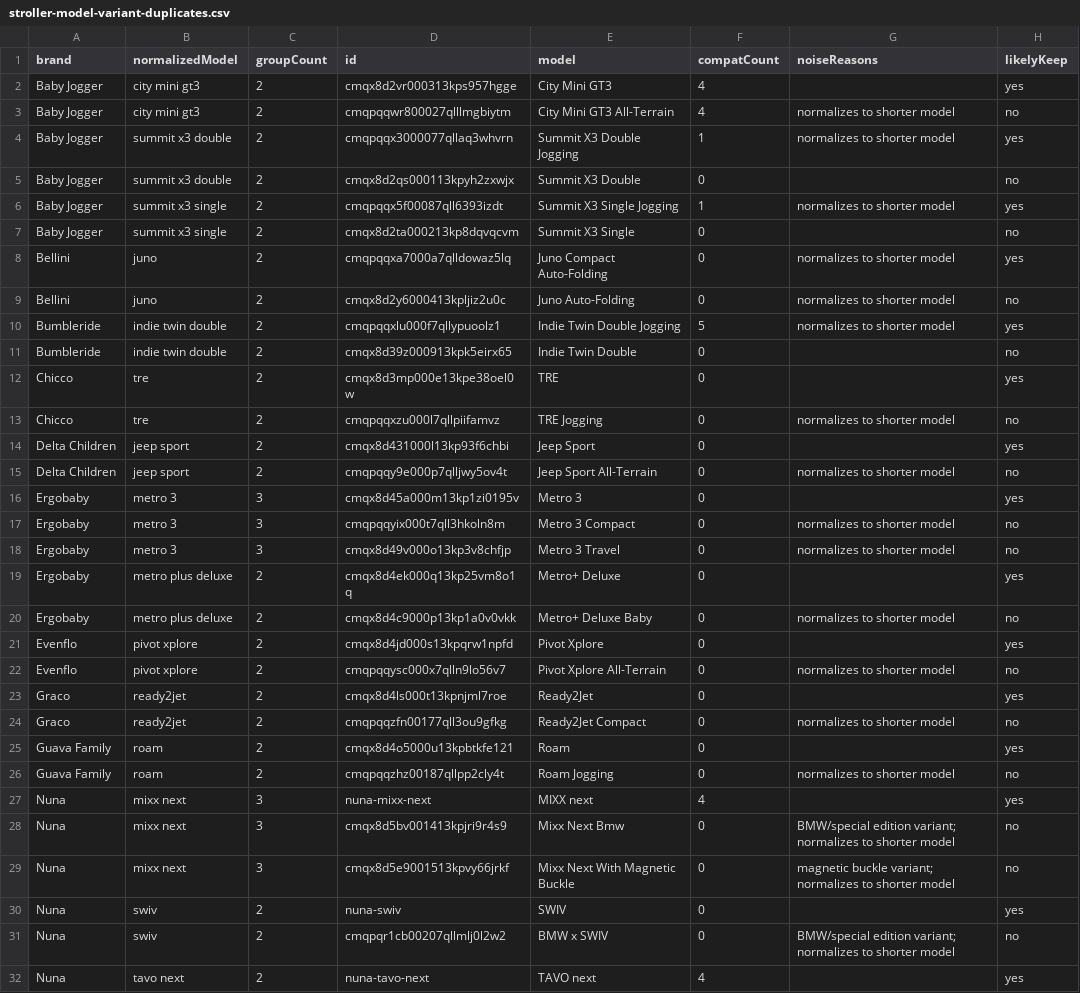
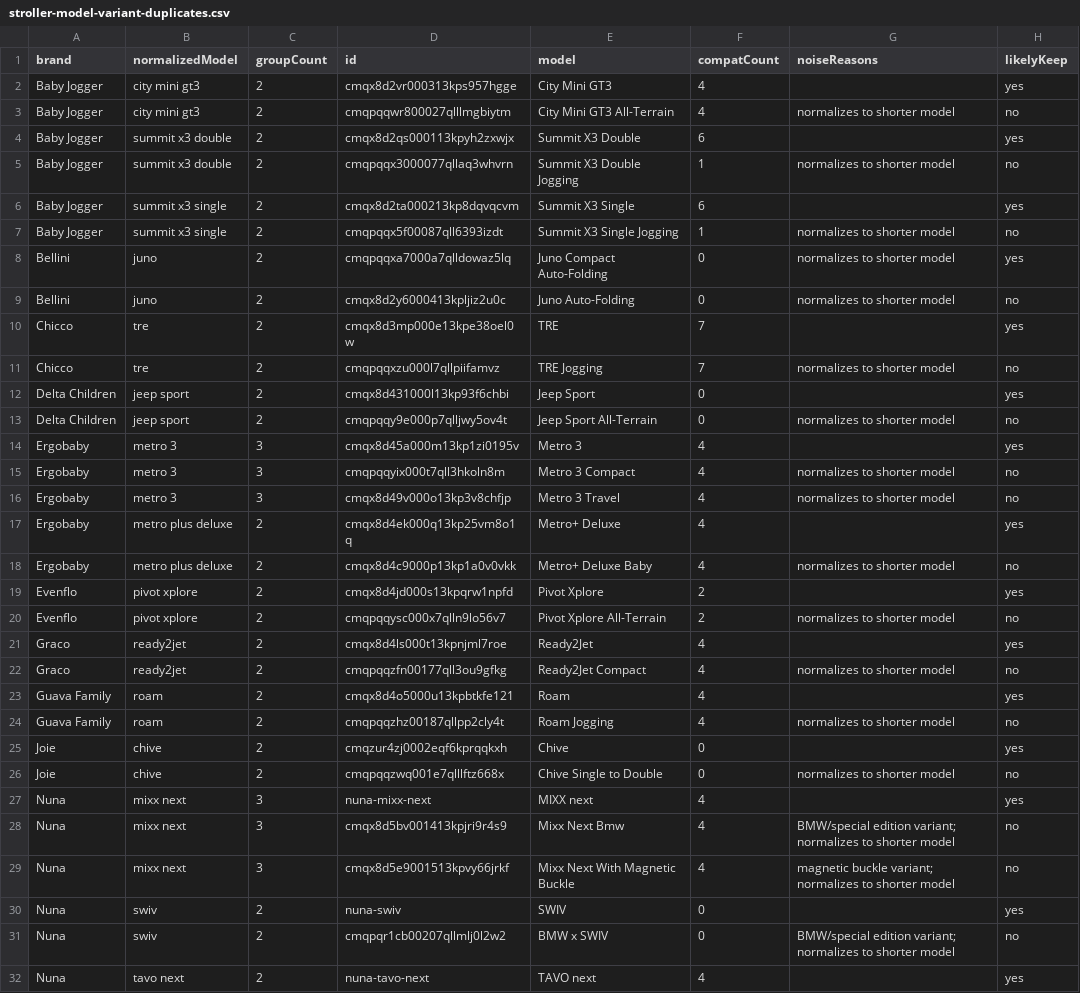
Before and after one commit to t-vanderwolk/registrywithtaylor, a CSV file: reports/stroller-model-variant-duplicates.csv, drawn as a sheet; only a part is shown; the diff covers the shown part only.

```diff
--- a/reports/stroller-model-variant-duplicates.csv
+++ b/reports/stroller-model-variant-duplicates.csv
@@ -3,28 +3,28 @@ Baby Jogger,city mini gt3,2,cmqx8d2vr000313kps957hgge,City Mini GT3,4,,yes
 Baby Jogger,city mini gt3,2,cmqpqqwr800027qlllmgbiytm,City Mini GT3 All-Terrain,4,normalizes to shorter model,no
-Baby Jogger,summit x3 double,2,cmqpqqx3000077qllaq3whvrn,Summit X3 Double Jogging,1,normalizes to shorter model,yes
-Baby Jogger,summit x3 double,2,cmqx8d2qs000113kpyh2zxwjx,Summit X3 Double,0,,no
-Baby Jogger,summit x3 single,2,cmqpqqx5f00087qll6393izdt,Summit X3 Single Jogging,1,normalizes to shorter model,yes
-Baby Jogger,summit x3 single,2,cmqx8d2ta000213kp8dqvqcvm,Summit X3 Single,0,,no
+Baby Jogger,summit x3 double,2,cmqx8d2qs000113kpyh2zxwjx,Summit X3 Double,6,,yes
+Baby Jogger,summit x3 double,2,cmqpqqx3000077qllaq3whvrn,Summit X3 Double Jogging,1,normalizes to shorter model,no
+Baby Jogger,summit x3 single,2,cmqx8d2ta000213kp8dqvqcvm,Summit X3 Single,6,,yes
+Baby Jogger,summit x3 single,2,cmqpqqx5f00087qll6393izdt,Summit X3 Single Jogging,1,normalizes to shorter model,no
 Bellini,juno,2,cmqpqqxa7000a7qlldowaz5lq,Juno Compact Auto-Folding,0,normalizes to shorter model,yes
 Bellini,juno,2,cmqx8d2y6000413kpljiz2u0c,Juno Auto-Folding,0,normalizes to shorter model,no
-Bumbleride,indie twin double,2,cmqpqqxlu000f7qllypuoolz1,Indie Twin Double Jogging,5,normalizes to shorter model,yes
-Bumbleride,indie twin double,2,cmqx8d39z000913kpk5eirx65,Indie Twin Double,0,,no
-Chicco,tre,2,cmqx8d3mp000e13kpe38oel0w,TRE,0,,yes
-Chicco,tre,2,cmqpqqxzu000l7qllpiifamvz,TRE Jogging,0,normalizes to shorter model,no
+Chicco,tre,2,cmqx8d3mp000e13kpe38oel0w,TRE,7,,yes
+Chicco,tre,2,cmqpqqxzu000l7qllpiifamvz,TRE Jogging,7,normalizes to shorter model,no
 Delta Children,jeep sport,2,cmqx8d431000l13kp93f6chbi,Jeep Sport,0,,yes
 Delta Children,jeep sport,2,cmqpqqy9e000p7qlljwy5ov4t,Jeep Sport All-Terrain,0,normalizes to shorter model,no
-Ergobaby,metro 3,3,cmqx8d45a000m13kp1zi0195v,Metro 3,0,,yes
-Ergobaby,metro 3,3,cmqpqqyix000t7qll3hkoln8m,Metro 3 Compact,0,normalizes to shorter model,no
-Ergobaby,metro 3,3,cmqx8d49v000o13kp3v8chfjp,Metro 3 Travel,0,normalizes to shorter model,no
-Ergobaby,metro plus deluxe,2,cmqx8d4ek000q13kp25vm8o1q,Metro+ Deluxe,0,,yes
-Ergobaby,metro plus deluxe,2,cmqx8d4c9000p13kp1a0v0vkk,Metro+ Deluxe Baby,0,normalizes to shorter model,no
-Evenflo,pivot xplore,2,cmqx8d4jd000s13kpqrw1npfd,Pivot Xplore,0,,yes
-Evenflo,pivot xplore,2,cmqpqqysc000x7qlln9lo56v7,Pivot Xplore All-Terrain,0,normalizes to shorter model,no
-Graco,ready2jet,2,cmqx8d4ls000t13kpnjml7roe,Ready2Jet,0,,yes
-Graco,ready2jet,2,cmqpqqzfn00177qll3ou9gfkg,Ready2Jet Compact,0,normalizes to shorter model,no
-Guava Family,roam,2,cmqx8d4o5000u13kpbtkfe121,Roam,0,,yes
-Guava Family,roam,2,cmqpqqzhz00187qllpp2cly4t,Roam Jogging,0,normalizes to shorter model,no
+Ergobaby,metro 3,3,cmqx8d45a000m13kp1zi0195v,Metro 3,4,,yes
+Ergobaby,metro 3,3,cmqpqqyix000t7qll3hkoln8m,Metro 3 Compact,4,normalizes to shorter model,no
+Ergobaby,metro 3,3,cmqx8d49v000o13kp3v8chfjp,Metro 3 Travel,4,normalizes to shorter model,no
+Ergobaby,metro plus deluxe,2,cmqx8d4ek000q13kp25vm8o1q,Metro+ Deluxe,4,,yes
+Ergobaby,metro plus deluxe,2,cmqx8d4c9000p13kp1a0v0vkk,Metro+ Deluxe Baby,4,normalizes to shorter model,no
+Evenflo,pivot xplore,2,cmqx8d4jd000s13kpqrw1npfd,Pivot Xplore,2,,yes
+Evenflo,pivot xplore,2,cmqpqqysc000x7qlln9lo56v7,Pivot Xplore All-Terrain,2,normalizes to shorter model,no
+Graco,ready2jet,2,cmqx8d4ls000t13kpnjml7roe,Ready2Jet,4,,yes
+Graco,ready2jet,2,cmqpqqzfn00177qll3ou9gfkg,Ready2Jet Compact,4,normalizes to shorter model,no
+Guava Family,roam,2,cmqx8d4o5000u13kpbtkfe121,Roam,4,,yes
+Guava Family,roam,2,cmqpqqzhz00187qllpp2cly4t,Roam Jogging,4,normalizes to shorter model,no
+Joie,chive,2,cmqzur4zj0002eqf6kprqqkxh,Chive,0,,yes
+Joie,chive,2,cmqpqqzwq001e7qlllftz668x,Chive Single to Double,0,normalizes to shorter model,no
 Nuna,mixx next,3,nuna-mixx-next,MIXX next,4,,yes
-Nuna,mixx next,3,cmqx8d5bv001413kpjri9r4s9,Mixx Next Bmw,0,BMW/special edition variant; normalizes to shorter model,no
-Nuna,mixx next,3,cmqx8d5e9001513kpvy66jrkf,Mixx Next With Magnetic Buckle,0,magnetic buckle variant; normalizes to shorter model,no
+Nuna,mixx next,3,cmqx8d5bv001413kpjri9r4s9,Mixx Next Bmw,4,BMW/special edition variant; normalizes to shorter model,no
+Nuna,mixx next,3,cmqx8d5e9001513kpvy66jrkf,Mixx Next With Magnetic Buckle,4,magnetic buckle variant; normalizes to shorter model,no
 Nuna,swiv,2,nuna-swiv,SWIV,0,,yes
```
Also changed, not shown: 2 removed rows and 12 edited cells elsewhere in this file, reports/same-brand-compatibility.csv, reports/universal-adapter-compatibility.csv, 6 other files.
